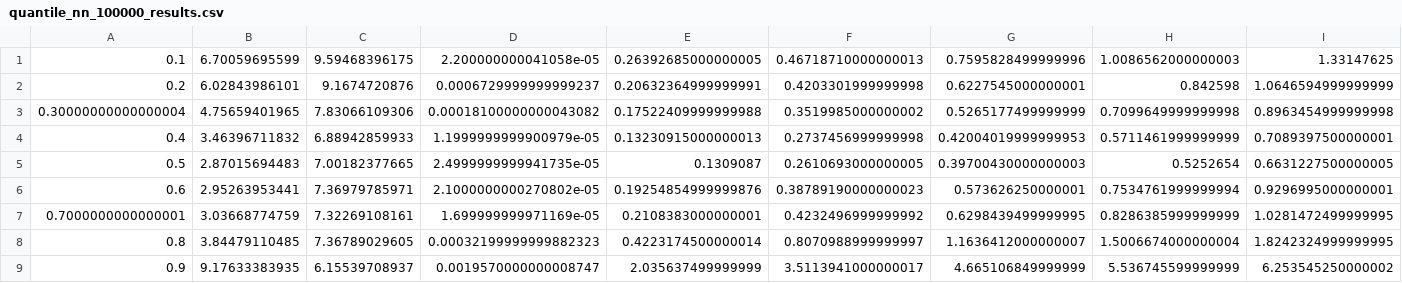
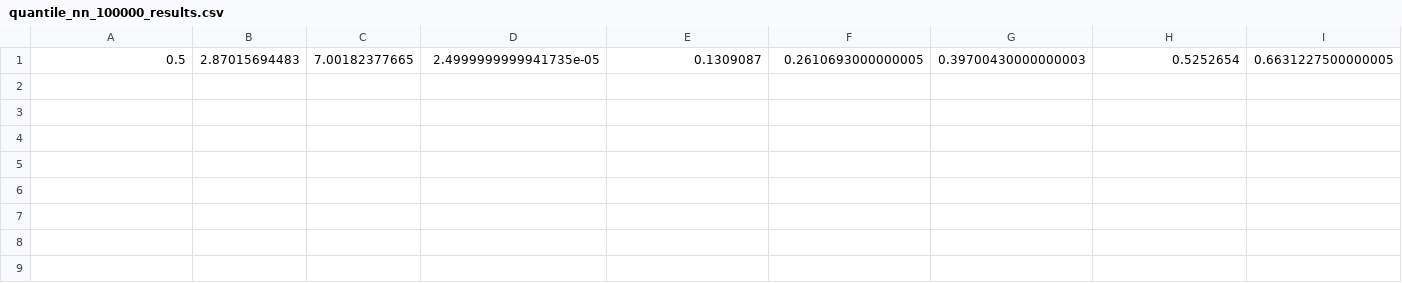
Before and after one commit to atkachivska/nyc-taxi-fare-predict, a CSV file: results/online/quantile_nn_100000_results.csv, drawn as a sheet; only a part is shown; rows hold the shown columns only; the diff names each change by its address in the sheet, - before the commit and + after, or states it on an @@ line.

```diff
--- a/results/online/quantile_nn_100000_results.csv
+++ b/results/online/quantile_nn_100000_results.csv
-row 1: 0.1 | 6.70059695599 | 9.59468396175 | 2.200000000041058e-05 | 0.26392685000000005 | 0.46718710000000013 | 0.7595828499999996 | 1.0086562000000003 | 1.33147625
-row 2: 0.2 | 6.02843986101 | 9.1674720876 | 0.0006729999999999237 | 0.20632364999999991 | 0.4203301999999998 | 0.6227545000000001 | 0.842598 | 1.0646594999999999
-row 3: 0.30000000000000004 | 4.75659401965 | 7.83066109306 | 0.00018100000000043082 | 0.17522409999999988 | 0.3519985000000002 | 0.5265177499999999 | 0.7099649999999998 | 0.8963454999999998
-row 4: 0.4 | 3.46396711832 | 6.88942859933 | 1.1999999999900979e-05 | 0.13230915000000013 | 0.2737456999999998 | 0.42004019999999953 | 0.5711461999999999 | 0.7089397500000001
-row 6: 0.6 | 2.95263953441 | 7.36979785971 | 2.1000000000270802e-05 | 0.19254854999999876 | 0.38789190000000023 | 0.573626250000001 | 0.7534761999999994 | 0.9296995000000001
-row 7: 0.7000000000000001 | 3.03668774759 | 7.32269108161 | 1.699999999971169e-05 | 0.2108383000000001 | 0.4232496999999992 | 0.6298439499999995 | 0.8286385999999999 | 1.0281472499999995
-row 8: 0.8 | 3.84479110485 | 7.36789029605 | 0.00032199999999882323 | 0.4223174500000014 | 0.8070988999999997 | 1.1636412000000007 | 1.5006674000000004 | 1.8242324999999995
-row 9: 0.9 | 9.17633383935 | 6.15539708937 | 0.0019570000000008747 | 2.035637499999999 | 3.5113941000000017 | 4.665106849999999 | 5.536745599999999 | 6.253545250000002
```
Also changed, not shown: results/online/quantile_linear_500000_results.csv, results/online/quantile_nn_10000_results.csv, 35 other files.
